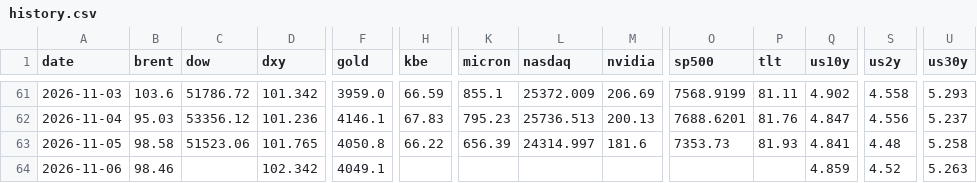
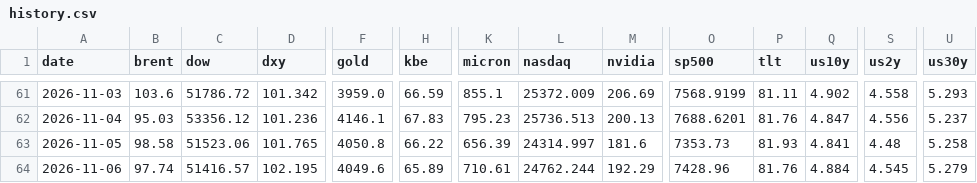
Before and after one commit to chkchp0702-spec/market-strategy-report, a CSV file: market/history.csv, drawn as a sheet; only a part is shown, gaps mark what is left out; the diff covers the shown part only; the diff names each change by its address in the sheet, - before the commit and + after, or states it on an @@ line.

```diff
--- a/market/history.csv
+++ b/market/history.csv
-B64 (brent): 98.46
+B64 (brent): 97.74
-C64 (dow): (empty)
+C64 (dow): 51416.57
-D64 (dxy): 102.342
+D64 (dxy): 102.195
-F64 (gold): 4049.1
+F64 (gold): 4049.6
-H64 (kbe): (empty)
+H64 (kbe): 65.89
-K64 (micron): (empty)
+K64 (micron): 710.61
-L64 (nasdaq): (empty)
+L64 (nasdaq): 24762.244
-M64 (nvidia): (empty)
+M64 (nvidia): 192.29
-O64 (sp500): (empty)
+O64 (sp500): 7428.96
-P64 (tlt): (empty)
+P64 (tlt): 81.76
-Q64 (us10y): 4.859
+Q64 (us10y): 4.884
-S64 (us2y): 4.52
+S64 (us2y): 4.545
-U64 (us30y): 5.263
+U64 (us30y): 5.279
```
Also changed, not shown: 3 edited cells elsewhere in this file, 12 other files.
